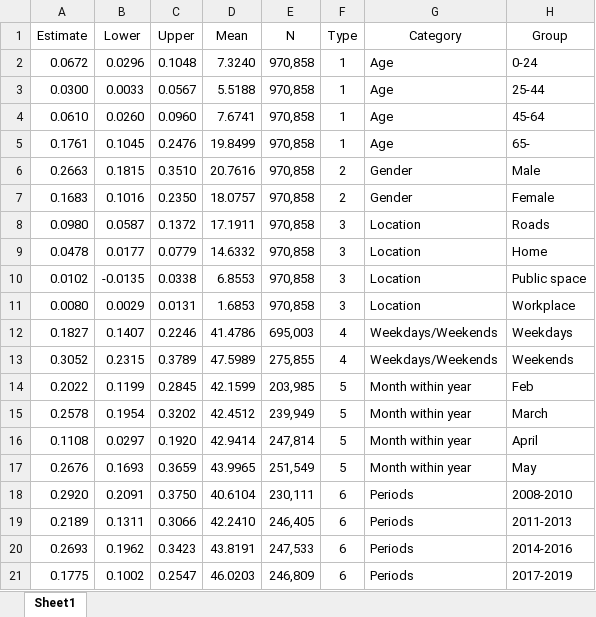
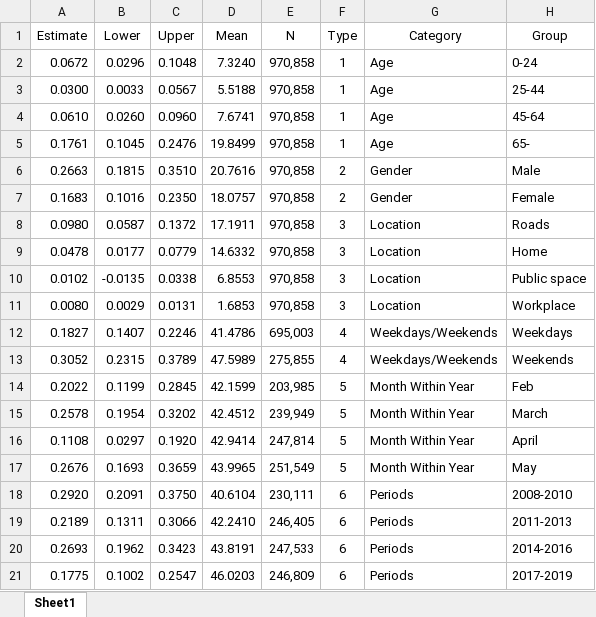
Before and after one commit to jack-madison/Twitter-Sentiment-Analysis, an Excel workbook: 6_graphing/chart_graph/estimates.xlsx, sheet Sheet1, drawn as a sheet; values as stored, in another font and other column widths than the file's, no borders; the diff names each change by its address in the sheet, - before the commit and + after, or states it on an @@ line.

```diff
--- a/6_graphing/chart_graph/estimates.xlsx (sheet Sheet1)
+++ b/6_graphing/chart_graph/estimates.xlsx (sheet Sheet1)
-G14:G17 (Category): Month within year
+G14:G17 (Category): Month Within Year
```
Also changed, not shown: 8 other files.
